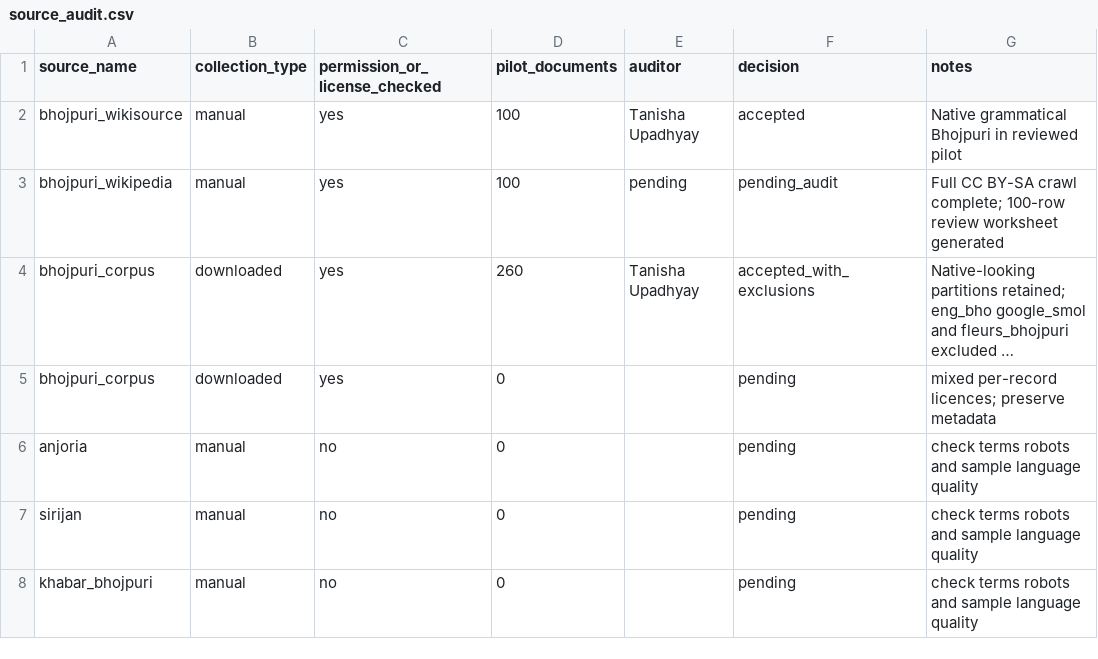
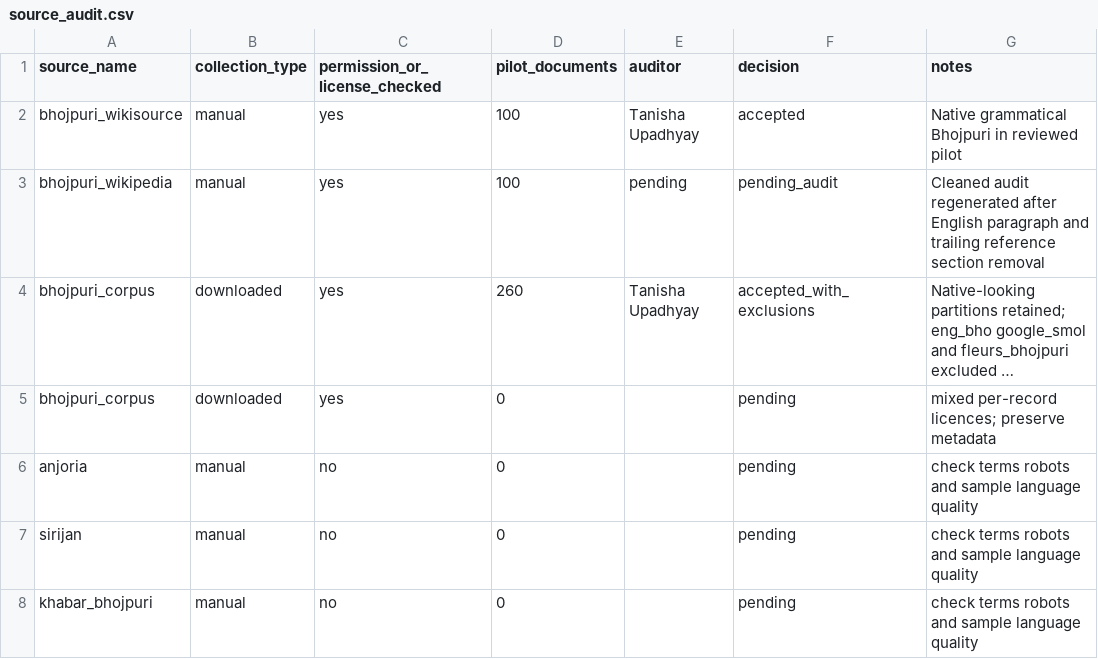
Before and after one commit to tanishaupad/bhojpuri-hindi-slm, a CSV file: bhojpuri/data/stats/source_audit.csv, drawn as a sheet; long unchanged cells end in …; the diff names each change by its address in the sheet, - before the commit and + after, or states it on an @@ line.

Commit message:
clean English contamination from corpus audits

```diff
--- a/bhojpuri/data/stats/source_audit.csv
+++ b/bhojpuri/data/stats/source_audit.csv
-G3 (notes): Full CC BY-SA crawl complete; 100-row review worksheet generated
+G3 (notes): Cleaned audit regenerated after English paragraph and trailing reference section removal
```
Also changed, not shown: 8 other files.
